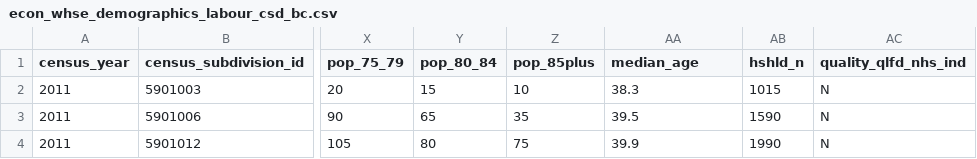
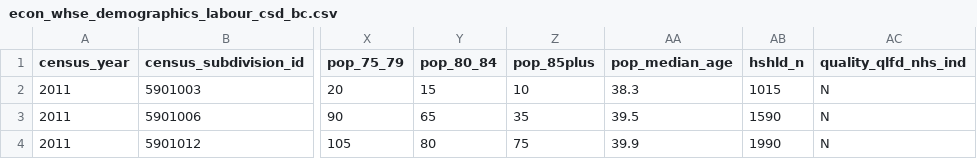
Before and after one commit to smnorris/mit_onetool_data, a CSV file: dissdata/data/DemographicsLabour/econ_whse_demographics_labour_csd_bc.csv, drawn as a sheet; only a part is shown, gaps mark what is left out; the diff names each change by its address in the sheet, - before the commit and + after, or states it on an @@ line.

Commit message:
fixed column name in csd census data

```diff
--- a/dissdata/data/DemographicsLabour/econ_whse_demographics_labour_csd_bc.csv
+++ b/dissdata/data/DemographicsLabour/econ_whse_demographics_labour_csd_bc.csv
-AA1: median_age
+AA1: pop_median_age
```
